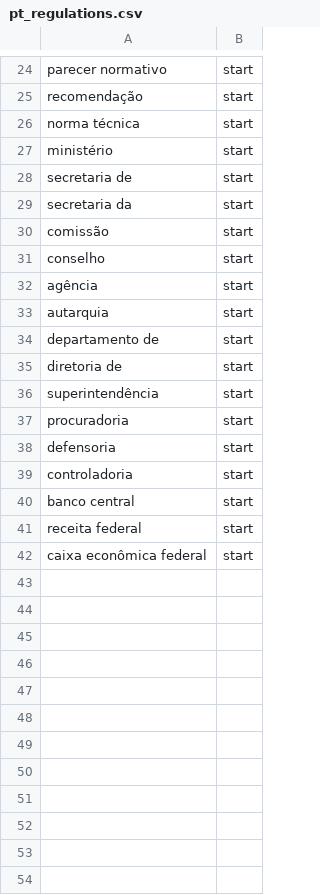
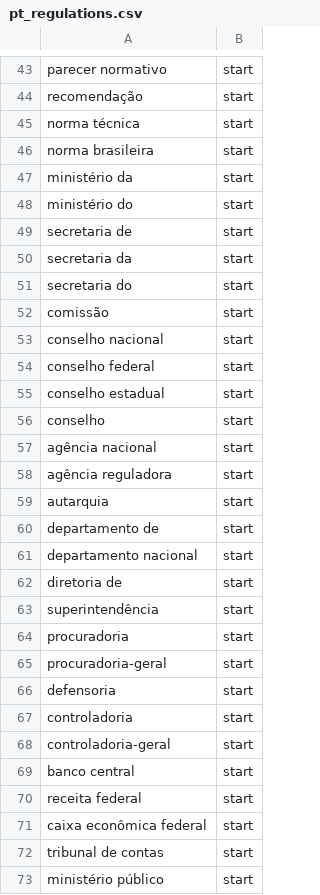
Before and after one commit to arthrod/lexpredict-lexnlp, a CSV file: lexnlp/config/pt/pt_regulations.csv, drawn as a sheet; only a part is shown, gaps mark what is left out; the diff covers the shown part only.

```diff
--- a/lexnlp/config/pt/pt_regulations.csv
+++ b/lexnlp/config/pt/pt_regulations.csv
@@ -26,10 +45,18 @@ recomendação,start
 norma técnica,start
-ministério,start
+norma brasileira,start
+ministério da,start
+ministério do,start
 secretaria de,start
 secretaria da,start
+secretaria do,start
 comissão,start
+conselho nacional,start
+conselho federal,start
+conselho estadual,start
 conselho,start
-agência,start
+agência nacional,start
+agência reguladora,start
 autarquia,start
 departamento de,start
+departamento nacional,start
 diretoria de,start
@@ -37,4 +64,6 @@ superintendência,start
 procuradoria,start
+procuradoria-geral,start
 defensoria,start
 controladoria,start
+controladoria-geral,start
 banco central,start
@@ -42 +71,3 @@ receita federal,start
 caixa econômica federal,start
+tribunal de contas,start
+ministério público,start
```
Also changed, not shown: 25 added rows and 2 edited cells elsewhere in this file, 48 other files.
